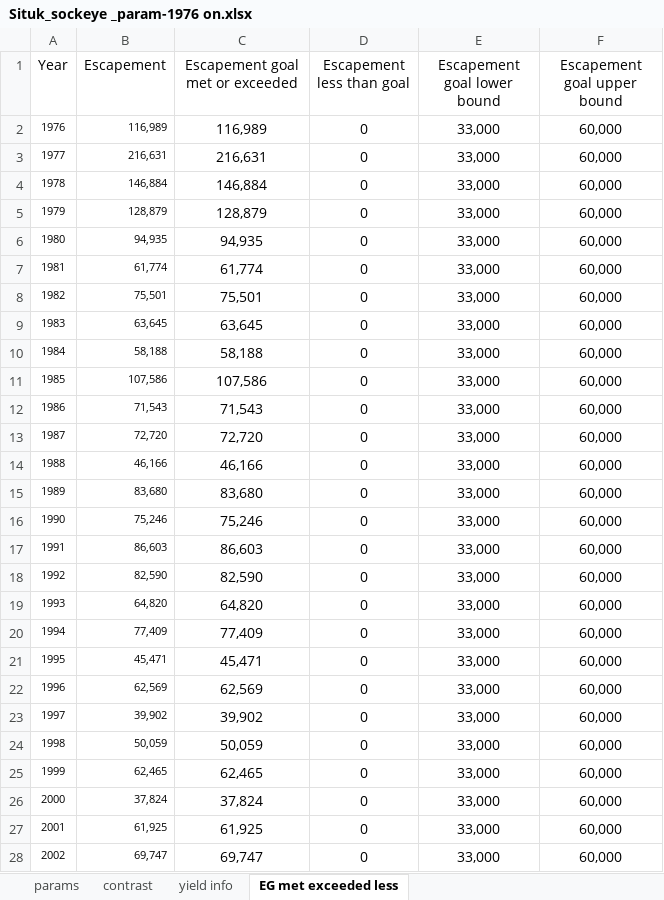
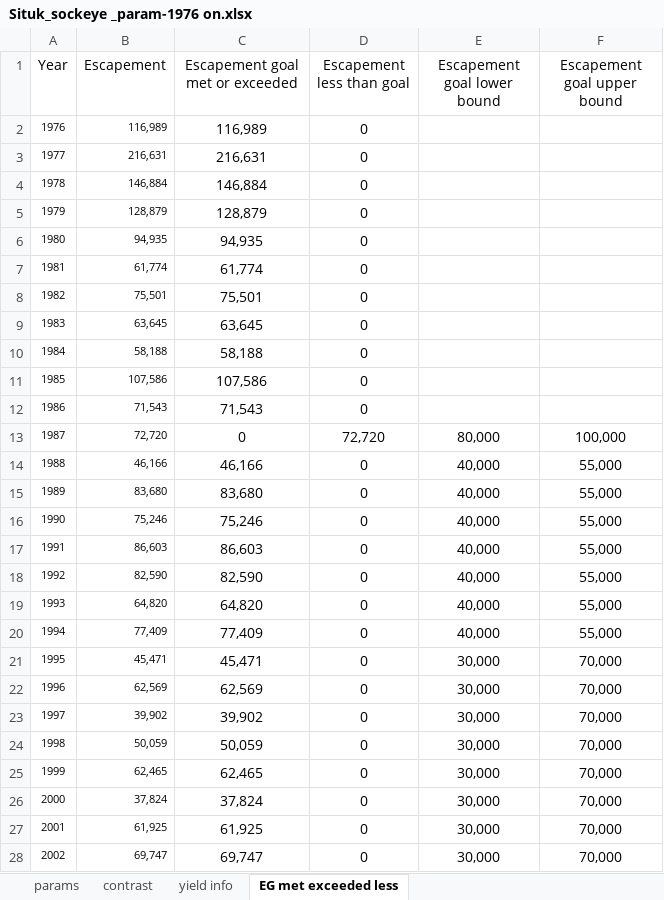
Before and after one commit to commfish/Situk_sockeye, an Excel workbook: Situk_sockeye _param-1976 on.xlsx, sheet EG met exceeded less, drawn as a sheet; only a part is shown; values as stored, in another font and other column widths than the file's, no borders; charts and pictures not drawn; 1 other sheet too large or unreadable and not compared; the diff covers the shown part only; the diff names each change by its address in the sheet, - before the commit and + after, or states it on an @@ line.

```diff
--- a/Situk_sockeye _param-1976 on.xlsx (sheet EG met exceeded less)
+++ b/Situk_sockeye _param-1976 on.xlsx (sheet EG met exceeded less)
-E2:E12 (Escapement goal lower bound): 33,000
+E2:E12 (Escapement goal lower bound): (empty)
-F2:F12 (Escapement goal upper bound): 60,000
+F2:F12 (Escapement goal upper bound): (empty)
-C13 (Escapement goal met or exceeded): 72,720
+C13 (Escapement goal met or exceeded): 0
-D13 (Escapement less than goal): 0
+D13 (Escapement less than goal): 72,720
-E13 (Escapement goal lower bound): 33,000
+E13 (Escapement goal lower bound): 80,000
-F13 (Escapement goal upper bound): 60,000
+F13 (Escapement goal upper bound): 100,000
-E14:E20 (Escapement goal lower bound): 33,000
+E14:E20 (Escapement goal lower bound): 40,000
-F14:F20 (Escapement goal upper bound): 60,000
+F14:F20 (Escapement goal upper bound): 55,000
-E21:E28 (Escapement goal lower bound): 33,000
+E21:E28 (Escapement goal lower bound): 30,000
-F21:F28 (Escapement goal upper bound): 60,000
+F21:F28 (Escapement goal upper bound): 70,000
```
Also changed, not shown: 62 edited cells and cell formats elsewhere in this sheet, sheet params, formulas that keep their value, charts or pictures, 27 other files.
